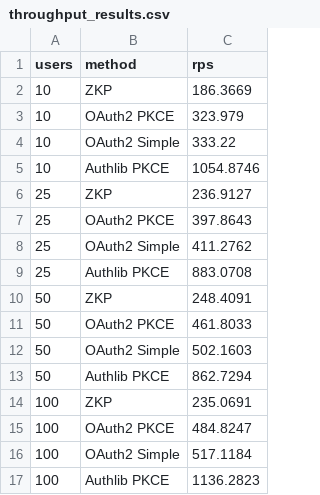
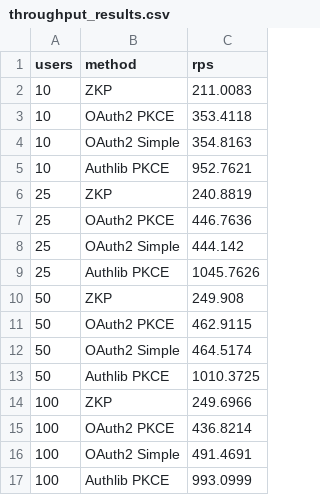
Before and after one commit to matei-rares-a/acas, a CSV file: qa/measurement/generated/throughput_results.csv, drawn as a sheet.

```diff
--- a/qa/measurement/generated/throughput_results.csv
+++ b/qa/measurement/generated/throughput_results.csv
@@ -1,17 +1,17 @@
 users,method,rps
-10,ZKP,186.3669
-10,OAuth2 PKCE,323.979
-10,OAuth2 Simple,333.22
-10,Authlib PKCE,1054.8746
-25,ZKP,236.9127
-25,OAuth2 PKCE,397.8643
-25,OAuth2 Simple,411.2762
-25,Authlib PKCE,883.0708
-50,ZKP,248.4091
-50,OAuth2 PKCE,461.8033
-50,OAuth2 Simple,502.1603
-50,Authlib PKCE,862.7294
-100,ZKP,235.0691
-100,OAuth2 PKCE,484.8247
-100,OAuth2 Simple,517.1184
-100,Authlib PKCE,1136.2823
+10,ZKP,211.0083
+10,OAuth2 PKCE,353.4118
+10,OAuth2 Simple,354.8163
+10,Authlib PKCE,952.7621
+25,ZKP,240.8819
+25,OAuth2 PKCE,446.7636
+25,OAuth2 Simple,444.142
+25,Authlib PKCE,1045.7626
+50,ZKP,249.908
+50,OAuth2 PKCE,462.9115
+50,OAuth2 Simple,464.5174
+50,Authlib PKCE,1010.3725
+100,ZKP,249.6966
+100,OAuth2 PKCE,436.8214
+100,OAuth2 Simple,491.4691
+100,Authlib PKCE,993.0999
```
Also changed, not shown: qa/measurement/generated/benchmark_results.csv, qa/measurement/generated/monitor_resources.csv, 27 other files.
